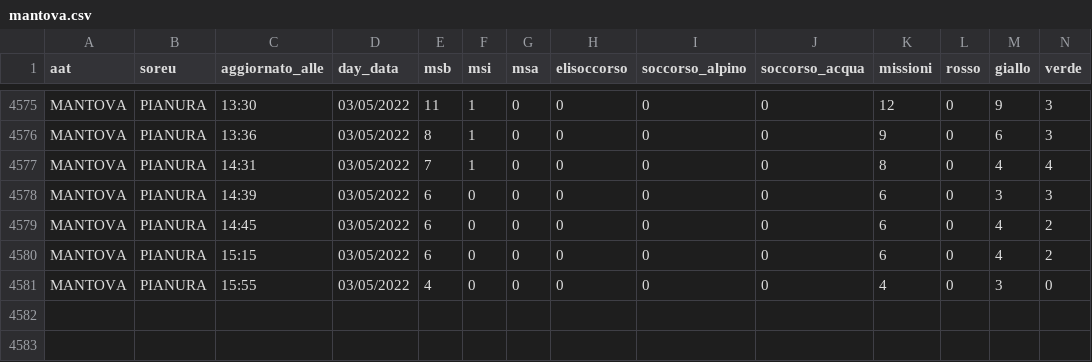
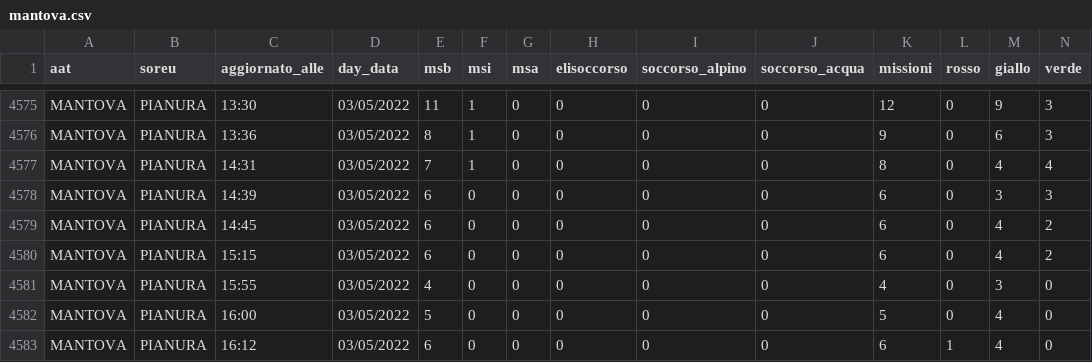
Before and after one commit to r-carissimi/areu-open-data, a CSV file: real-time-data/mantova.csv, drawn as a sheet; only a part is shown, gaps mark what is left out; rows hold the shown columns only; the diff names each change by its address in the sheet, - before the commit and + after, or states it on an @@ line.

```diff
--- a/real-time-data/mantova.csv
+++ b/real-time-data/mantova.csv
+row 4582: MANTOVA | PIANURA | 16:00 | 03/05/2022 | 5 | 0 | 0 | 0 | 0 | 0 | 5 | 0 | 4 | 0
+row 4583: MANTOVA | PIANURA | 16:12 | 03/05/2022 | 6 | 0 | 0 | 0 | 0 | 0 | 6 | 1 | 4 | 0
```
Also changed, not shown: real-time-data/bergamo.csv, real-time-data/como.csv, 8 other files.
